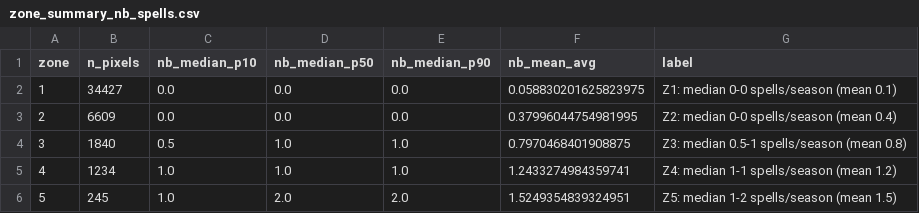
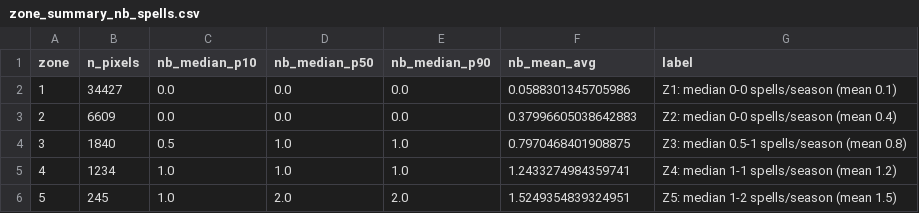
Before and after one commit to shadowhgni/quick_test_farm_size_claude, a CSV file: dry_spell_v7/ci_results/zone_summary_nb_spells.csv, drawn as a sheet.

```diff
--- a/dry_spell_v7/ci_results/zone_summary_nb_spells.csv
+++ b/dry_spell_v7/ci_results/zone_summary_nb_spells.csv
@@ -1,4 +1,4 @@
 zone,n_pixels,nb_median_p10,nb_median_p50,nb_median_p90,nb_mean_avg,label
-1,34427,0.0,0.0,0.0,0.058830201625823975,Z1: median 0-0 spells/season (mean 0.1)
-2,6609,0.0,0.0,0.0,0.37996044754981995,Z2: median 0-0 spells/season (mean 0.4)
+1,34427,0.0,0.0,0.0,0.0588301345705986,Z1: median 0-0 spells/season (mean 0.1)
+2,6609,0.0,0.0,0.0,0.37996605038642883,Z2: median 0-0 spells/season (mean 0.4)
 3,1840,0.5,1.0,1.0,0.7970468401908875,Z3: median 0.5-1 spells/season (mean 0.8)
```
Also changed, not shown: dry_spell_v7/ci_results/rads_summary.csv, dry_spell_v7/ci_results/zone_summary_first_spell_prob.csv, 37 other files.
